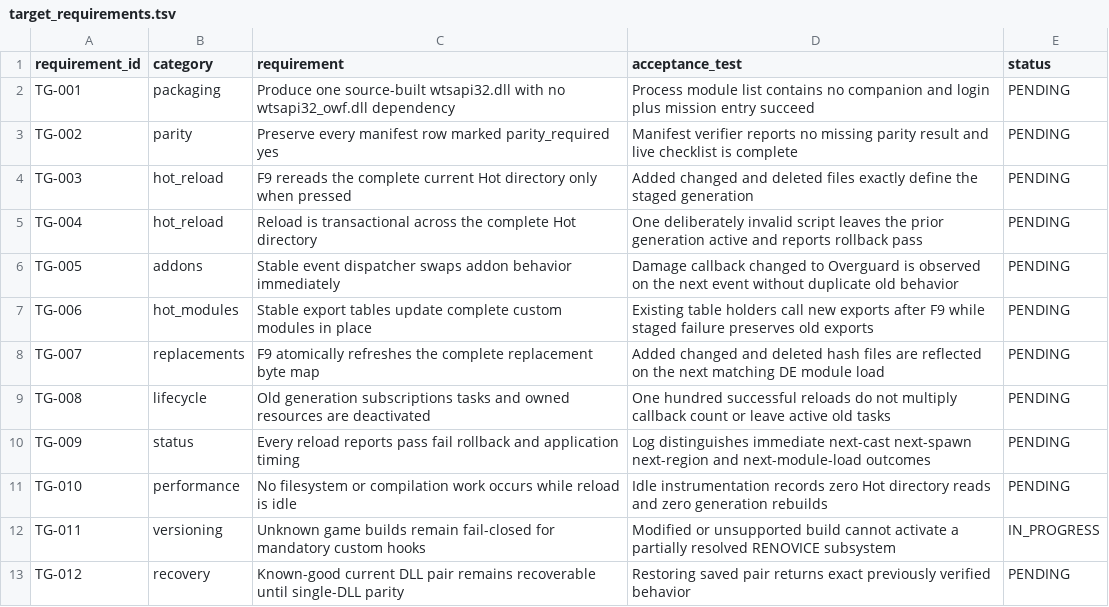
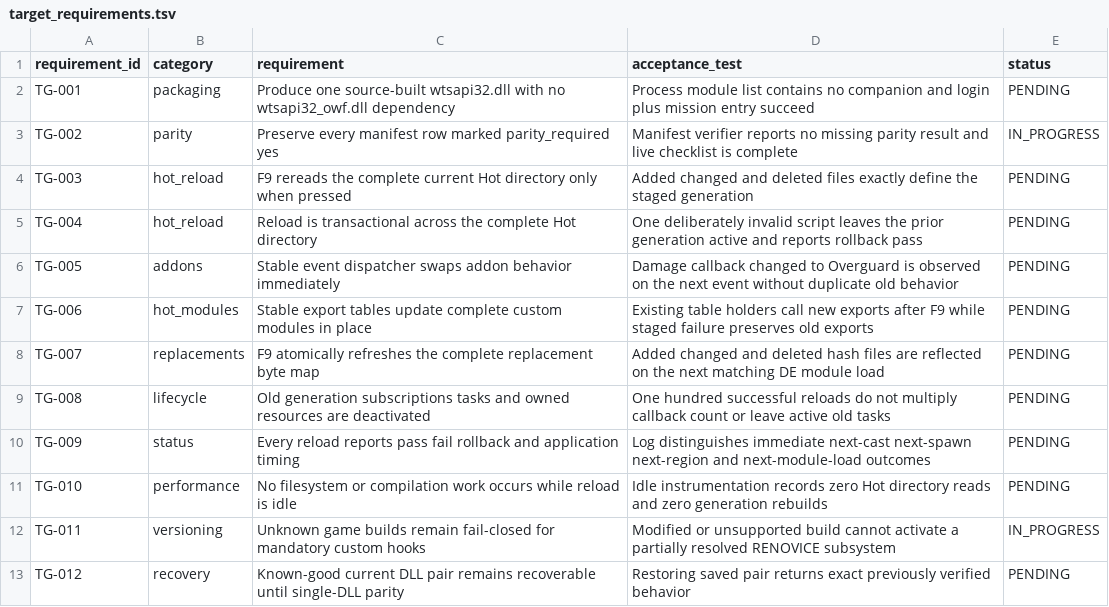
Before and after one commit to Renovice/renovice-bootstrapper-runtime, a TSV file: RENOVICE_MIGRATION/target_requirements.tsv, drawn as a sheet.

```diff
--- a/RENOVICE_MIGRATION/target_requirements.tsv
+++ b/RENOVICE_MIGRATION/target_requirements.tsv
@@ -2,3 +2,3 @@ requirement_id	category	requirement	acceptance_test	status
 TG-001	packaging	Produce one source-built wtsapi32.dll with no wtsapi32_owf.dll dependency	Process module list contains no companion and login plus mission entry succeed	PENDING
-TG-002	parity	Preserve every manifest row marked parity_required yes	Manifest verifier reports no missing parity result and live checklist is complete	PENDING
+TG-002	parity	Preserve every manifest row marked parity_required yes	Manifest verifier reports no missing parity result and live checklist is complete	IN_PROGRESS
 TG-003	hot_reload	F9 rereads the complete current Hot directory only when pressed	Added changed and deleted files exactly define the staged generation	PENDING
```
Also changed, not shown: RENOVICE_MIGRATION/custom_feature_manifest.tsv, 16 other files.
